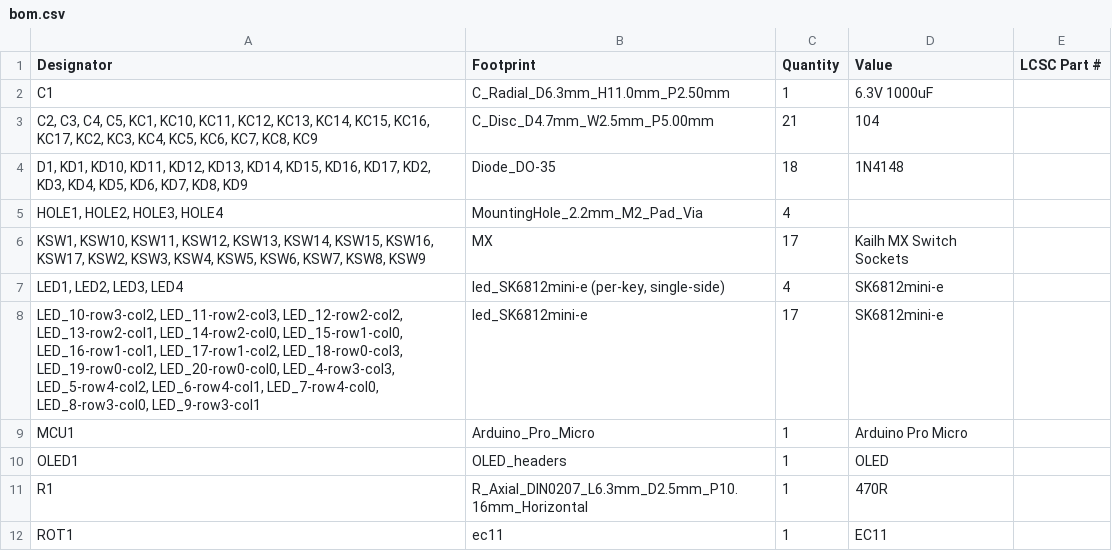
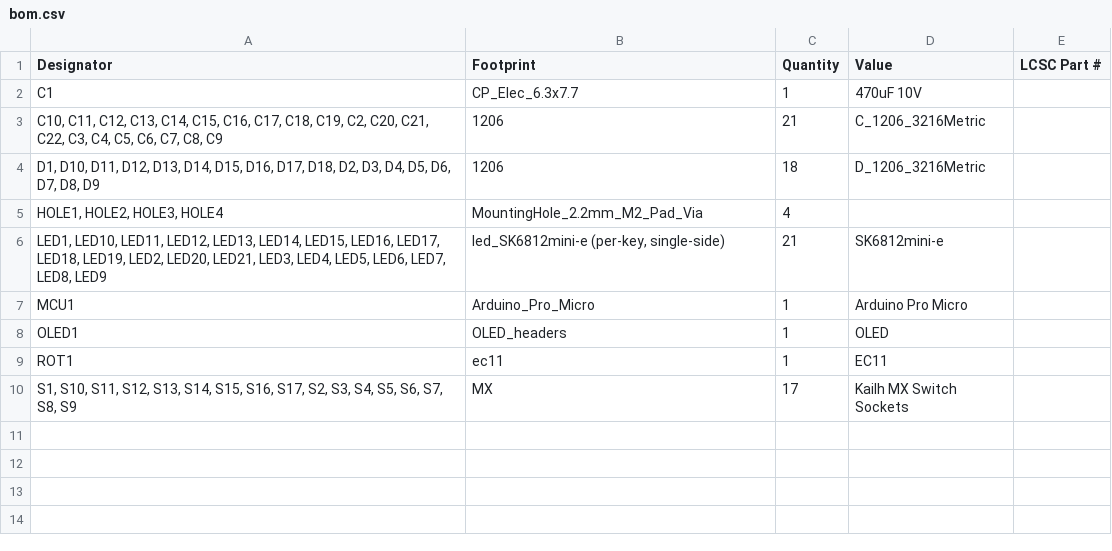
Before and after one commit to dieseltravis/travis-ergogen-numpad, a CSV file: output/pcbs/production/bom.csv, drawn as a sheet.

```diff
--- a/output/pcbs/production/bom.csv
+++ b/output/pcbs/production/bom.csv
@@ -1,12 +1,10 @@
 Designator,Footprint,Quantity,Value,LCSC Part #
-C1,C_Radial_D6.3mm_H11.0mm_P2.50mm,1,6.3V 1000uF,
-"C2, C3, C4, C5, KC1, KC10, KC11, KC12, KC13, KC14, KC15, KC16, KC17, KC2, KC3, KC4, KC5, KC6, KC7, KC8, KC9",C_Disc_D4.7mm_W2.5mm_P5.00mm,21,104,
-"D1, KD1, KD10, KD11, KD12, KD13, KD14, KD15, KD16, KD17, KD2, KD3, KD4, KD5, KD6, KD7, KD8, KD9",Diode_DO-35,18,1N4148,
+C1,CP_Elec_6.3x7.7,1,470uF 10V,
+"C10, C11, C12, C13, C14, C15, C16, C17, C18, C19, C2, C20, C21, C22, C3, C4, C5, C6, C7, C8, C9",1206,21,C_1206_3216Metric,
+"D1, D10, D11, D12, D13, D14, D15, D16, D17, D18, D2, D3, D4, D5, D6, D7, D8, D9",1206,18,D_1206_3216Metric,
 "HOLE1, HOLE2, HOLE3, HOLE4",MountingHole_2.2mm_M2_Pad_Via,4,,
-"KSW1, KSW10, KSW11, KSW12, KSW13, KSW14, KSW15, KSW16, KSW17, KSW2, KSW3, KSW4, KSW5, KSW6, KSW7, KSW8, KSW9",MX,17,Kailh MX Switch Sockets,
-"LED1, LED2, LED3, LED4","led_SK6812mini-e (per-key, single-side)",4,SK6812mini-e,
-"LED_10-row3-col2, LED_11-row2-col3, LED_12-row2-col2, LED_13-row2-col1, LED_14-row2-col0, LED_15-row1-col0, LED_16-row1-col1, LED_17-row1-col2, LED_18-row0-col3, LED_19-row0-col2, LED_20-row0-col0, LED_4-row3-col3, LED_5-row4-col2, LED_6-row4-col1, LED_7-row4-col0, LED_8-row3-col0, LED_9-row3-col1",led_SK6812mini-e,17,SK6812mini-e,
+"LED1, LED10, LED11, LED12, LED13, LED14, LED15, LED16, LED17, LED18, LED19, LED2, LED20, LED21, LED3, LED4, LED5, LED6, LED7, LED8, LED9","led_SK6812mini-e (per-key, single-side)",21,SK6812mini-e,
 MCU1,Arduino_Pro_Micro,1,Arduino Pro Micro,
 OLED1,OLED_headers,1,OLED,
-R1,R_Axial_DIN0207_L6.3mm_D2.5mm_P10.16mm_Horizontal,1,470R,
 ROT1,ec11,1,EC11,
+"S1, S10, S11, S12, S13, S14, S15, S16, S17, S2, S3, S4, S5, S6, S7, S8, S9",MX,17,Kailh MX Switch Sockets,
```
Also changed, not shown: output/pcbs/production/designators.csv, output/pcbs/production/positions.csv, 25 other files.
